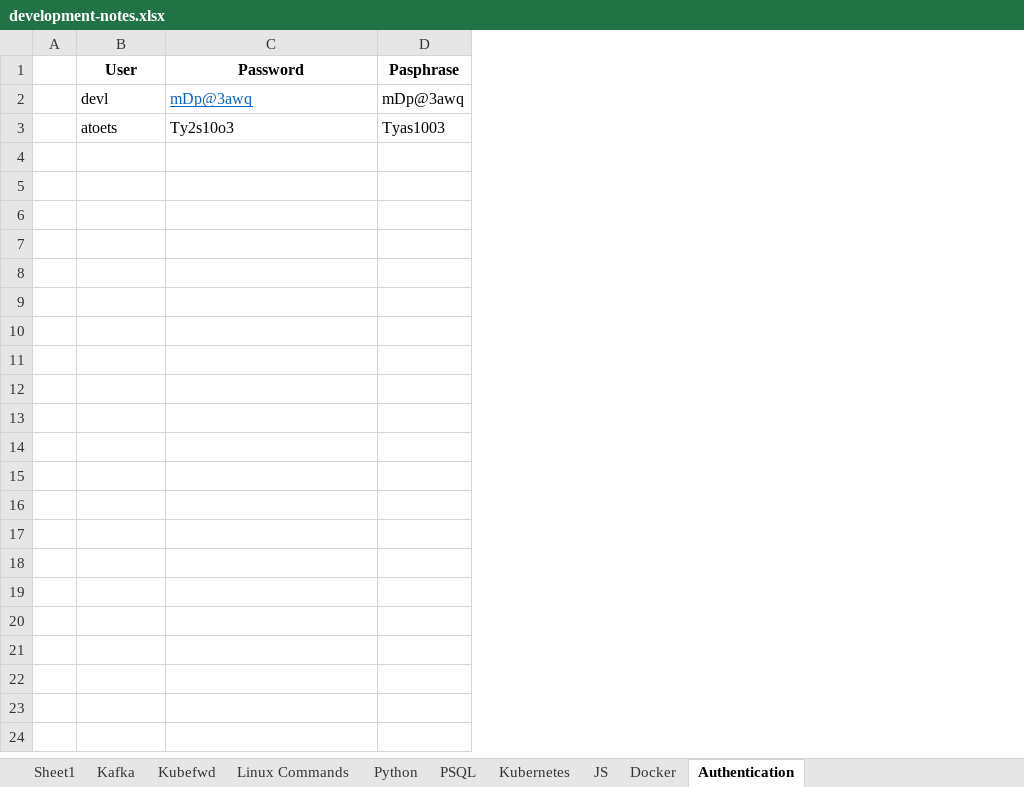
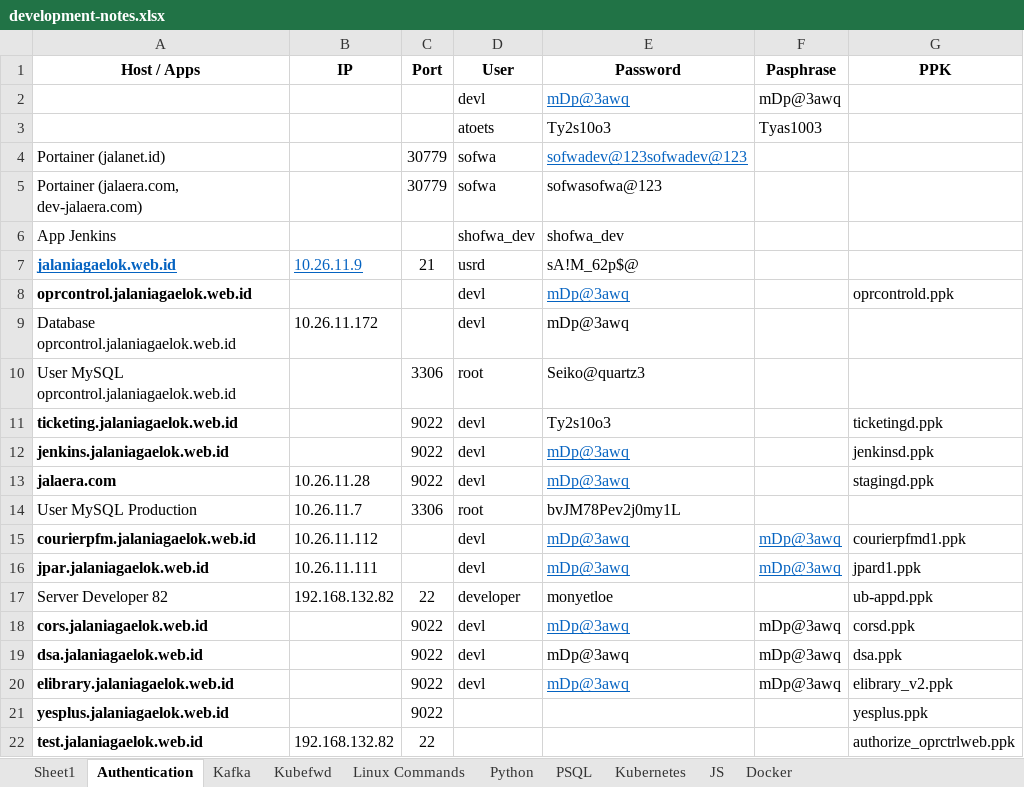
Before and after one commit to shofwa123/development-notes, an Excel workbook: development-notes.xlsx, sheet Authentication, drawn as a sheet; values as stored, in another font and other column widths than the file's, no borders; removed rows and columns are numbered as before the commit, all else as after; the diff names each change by its address in the sheet, - before the commit and + after, or states it on an @@ line.

Commit message:
Update notes

```diff
--- a/development-notes.xlsx (sheet Authentication)
+++ b/development-notes.xlsx (sheet Authentication)
@@ sheet tab order changed: Sheet1 | Authentication | Kafka | Kubefwd | Linux Commands | Python | PSQL | Kubernetes | JS | Docker @@
-column A, empty
+column A (Host / Apps), empty
+column B (IP), empty
+column C (Port), empty
+column G (PPK), empty
+row 4: Portainer (jalanet.id) |  | 30779 | sofwa | sofwadev@123sofwadev@123
+row 5: Portainer (jalaera.com, dev-jalaera.com) |  | 30779 | sofwa | sofwasofwa@123
+row 6: App Jenkins |  |  | shofwa_dev | shofwa_dev
+row 7: jalaniagaelok.web.id | 10.26.11.9 | 21 | usrd | sA!M_62p$@
+row 8: oprcontrol.jalaniagaelok.web.id |  |  | devl | mDp@3awq |  | oprcontrold.ppk
+row 9: Database oprcontrol.jalaniagaelok.web.id | 10.26.11.172 |  | devl | mDp@3awq
+row 10: User MySQL oprcontrol.jalaniagaelok.web.id |  | 3306 | root | Seiko@quartz3
+row 11: ticketing.jalaniagaelok.web.id |  | 9022 | devl | Ty2s10o3 |  | ticketingd.ppk
+row 12: jenkins.jalaniagaelok.web.id |  | 9022 | devl | mDp@3awq |  | jenkinsd.ppk
+row 13: jalaera.com | 10.26.11.28 | 9022 | devl | mDp@3awq |  | stagingd.ppk
+row 14: User MySQL Production | 10.26.11.7 | 3306 | root | bvJM78Pev2j0my1L
+row 15: courierpfm.jalaniagaelok.web.id | 10.26.11.112 |  | devl | mDp@3awq | mDp@3awq | courierpfmd1.ppk
+row 16: jpar.jalaniagaelok.web.id | 10.26.11.111 |  | devl | mDp@3awq | mDp@3awq | jpard1.ppk
+row 17: Server Developer 82 | 192.168.132.82 | 22 | developer | monyetloe |  | ub-appd.ppk
+row 18: cors.jalaniagaelok.web.id |  | 9022 | devl | mDp@3awq | mDp@3awq | corsd.ppk
+row 19: dsa.jalaniagaelok.web.id |  | 9022 | devl | mDp@3awq | mDp@3awq | dsa.ppk
+row 20: elibrary.jalaniagaelok.web.id |  | 9022 | devl | mDp@3awq | mDp@3awq | elibrary_v2.ppk
+row 21: yesplus.jalaniagaelok.web.id |  | 9022 |  |  |  | yesplus.ppk
+row 22: test.jalaniagaelok.web.id | 192.168.132.82 | 22 |  |  |  | authorize_oprctrlweb.ppk
```
Also changed, not shown: sheet Kafka.
